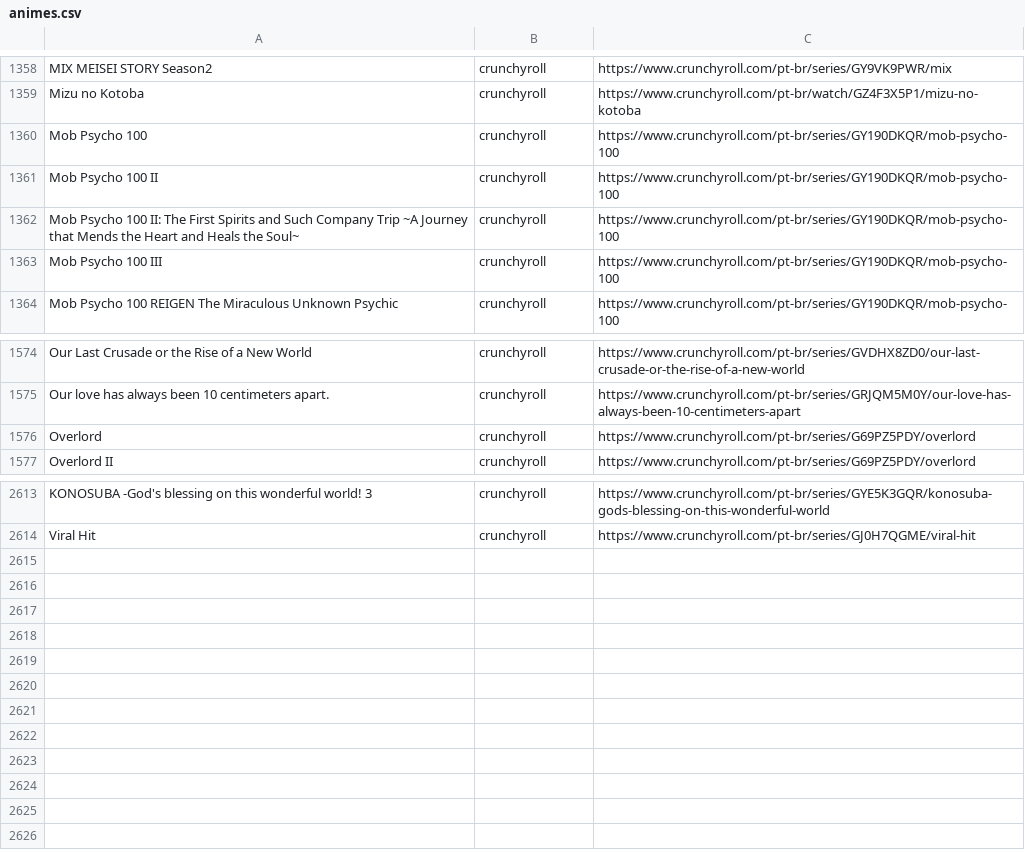
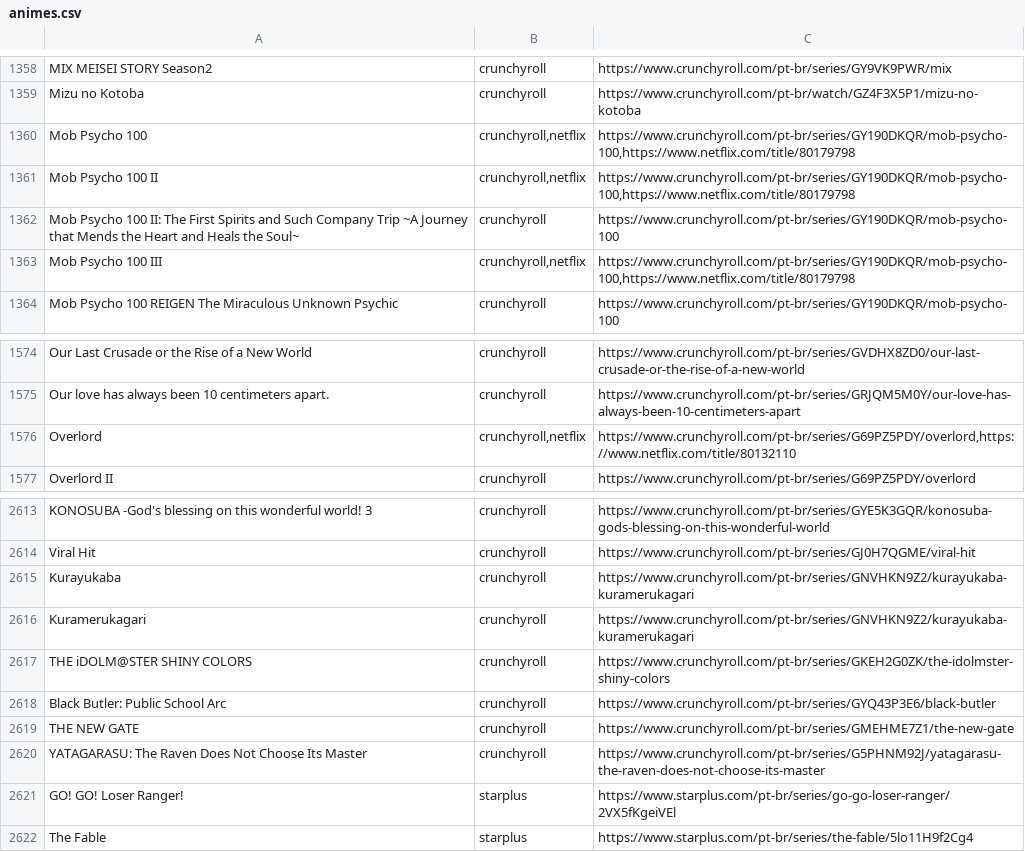
Before and after one commit to SantosThiago/Aniwatch_site, a CSV file: animes.csv, drawn as a sheet; only a part is shown, gaps mark what is left out.

```diff
--- a/animes.csv
+++ b/animes.csv
@@ -1359,6 +1359,6 @@ MIX MEISEI STORY Season2,crunchyroll,https://www.crunchyroll.com/pt-br/series/GY
 Mizu no Kotoba,crunchyroll,https://www.crunchyroll.com/pt-br/watch/GZ4F3X5P1/mizu-no-kotoba
-Mob Psycho 100,crunchyroll,https://www.crunchyroll.com/pt-br/series/GY190DKQR/mob-psycho-100
-Mob Psycho 100 II,crunchyroll,https://www.crunchyroll.com/pt-br/series/GY190DKQR/mob-psycho-100
+Mob Psycho 100,"crunchyroll,netflix","https://www.crunchyroll.com/pt-br/series/GY190DKQR/mob-psycho-100,https://www.netflix.com/title/80179798"
+Mob Psycho 100 II,"crunchyroll,netflix","https://www.crunchyroll.com/pt-br/series/GY190DKQR/mob-psycho-100,https://www.netflix.com/title/80179798"
 Mob Psycho 100 II: The First Spirits and Such Company Trip ~A Journey that Mends the Heart and Heals the Soul~,crunchyroll,https://www.crunchyroll.com/pt-br/series/GY190DKQR/mob-psycho-100
-Mob Psycho 100 III,crunchyroll,https://www.crunchyroll.com/pt-br/series/GY190DKQR/mob-psycho-100
+Mob Psycho 100 III,"crunchyroll,netflix","https://www.crunchyroll.com/pt-br/series/GY190DKQR/mob-psycho-100,https://www.netflix.com/title/80179798"
 Mob Psycho 100 REIGEN The Miraculous Unknown Psychic,crunchyroll,https://www.crunchyroll.com/pt-br/series/GY190DKQR/mob-psycho-100
@@ -1575,3 +1575,3 @@ Our Last Crusade or the Rise of a New World,crunchyroll,https://www.crunchyroll.
 Our love has always been 10 centimeters apart.,crunchyroll,https://www.crunchyroll.com/pt-br/series/GRJQM5M0Y/our-love-has-always-been-10-centimeters-apart
-Overlord,crunchyroll,https://www.crunchyroll.com/pt-br/series/G69PZ5PDY/overlord
+Overlord,"crunchyroll,netflix","https://www.crunchyroll.com/pt-br/series/G69PZ5PDY/overlord,https://www.netflix.com/title/80132110"
 Overlord II,crunchyroll,https://www.crunchyroll.com/pt-br/series/G69PZ5PDY/overlord
@@ -2614 +2614,9 @@ KONOSUBA -God's blessing on this wonderful world! 3,crunchyroll,https://www.crun
 Viral Hit,crunchyroll,https://www.crunchyroll.com/pt-br/series/GJ0H7QGME/viral-hit
+Kurayukaba,crunchyroll,https://www.crunchyroll.com/pt-br/series/GNVHKN9Z2/kurayukaba-kuramerukagari
+Kuramerukagari,crunchyroll,https://www.crunchyroll.com/pt-br/series/GNVHKN9Z2/kurayukaba-kuramerukagari
+THE iDOLM@STER SHINY COLORS,crunchyroll,https://www.crunchyroll.com/pt-br/series/GKEH2G0ZK/the-idolmster-shiny-colors
+Black Butler: Public School Arc,crunchyroll,https://www.crunchyroll.com/pt-br/series/GYQ43P3E6/black-butler
+THE NEW GATE,crunchyroll,https://www.crunchyroll.com/pt-br/series/GMEHME7Z1/the-new-gate
+YATAGARASU: The Raven Does Not Choose Its Master,crunchyroll,https://www.crunchyroll.com/pt-br/series/G5PHNM92J/yatagarasu-the-raven-does-not-choose-its-master
+GO! GO! Loser Ranger!,starplus,https://www.starplus.com/pt-br/series/go-go-loser-ranger/2VX5fKgeiVEl
+The Fable,starplus,https://www.starplus.com/pt-br/series/the-fable/5lo11H9f2Cg4
```
Also changed, not shown: 1 other file.
